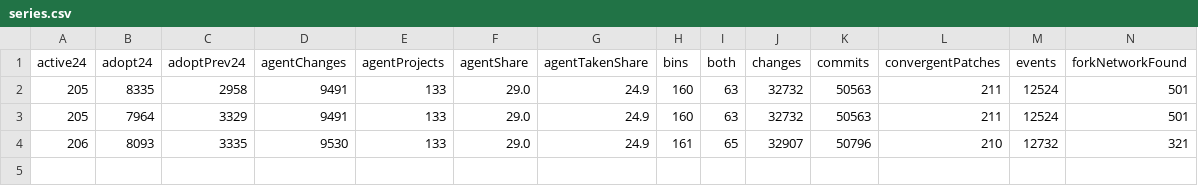
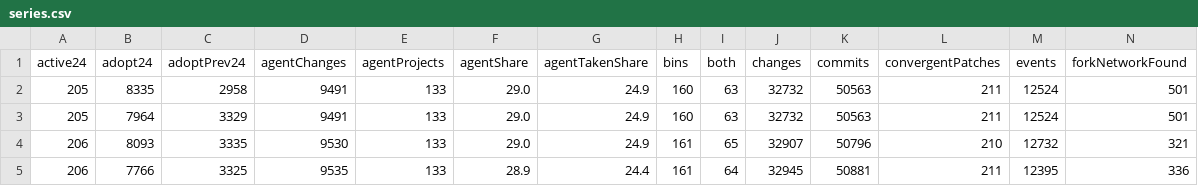
Before and after one commit to hydra-lineage/hydra-lineage.github.io, a CSV file: series.csv, drawn as a sheet; only a part is shown; rows hold the shown columns only; the diff names each change by its address in the sheet, - before the commit and + after, or states it on an @@ line.

Commit message:
Run summary

```diff
--- a/series.csv
+++ b/series.csv
+row 5: 206 | 7766 | 3325 | 9535 | 133 | 28.9 | 24.4 | 161 | 64 | 32945 | 50881 | 211 | 12395 | 336
```
